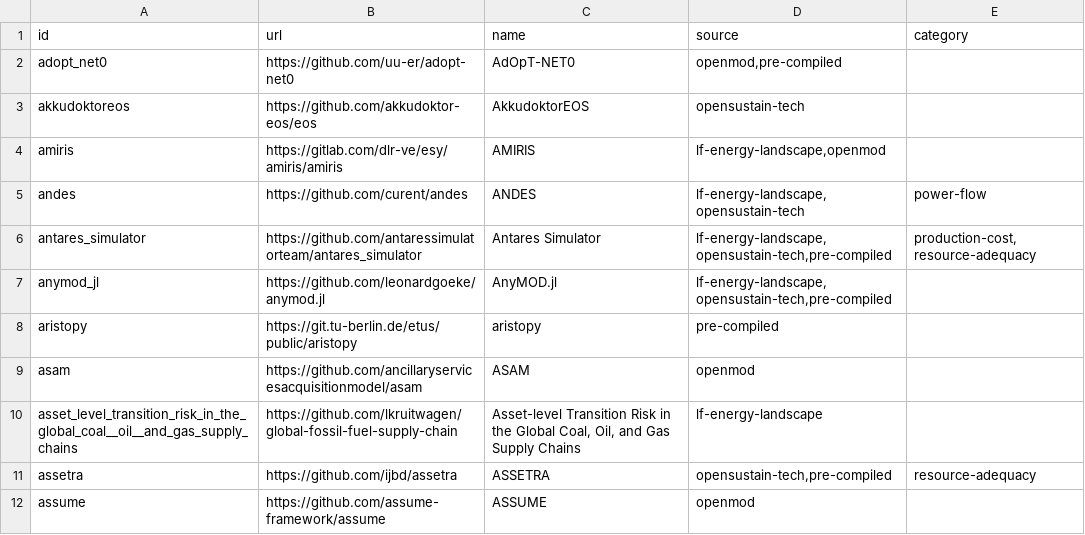
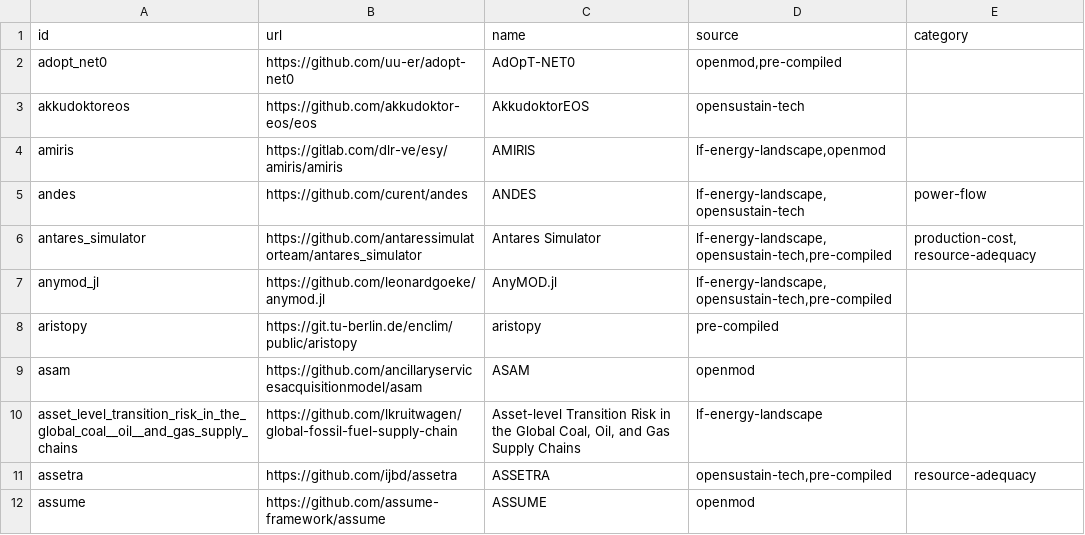
Before and after one commit to open-energy-transition/openmod-tracker, a CSV file: inventory/output/filtered.csv, drawn as a sheet; only a part is shown; the diff covers the shown part only.

```diff
--- a/inventory/output/filtered.csv
+++ b/inventory/output/filtered.csv
@@ -7,3 +7,3 @@ antares_simulator,https://github.com/antaressimulatorteam/antares_simulator,Anta
 anymod_jl,https://github.com/leonardgoeke/anymod.jl,AnyMOD.jl,"lf-energy-landscape,opensustain-tech,pre-compiled",
-aristopy,https://git.tu-berlin.de/etus/public/aristopy,aristopy,pre-compiled,
+aristopy,https://git.tu-berlin.de/enclim/public/aristopy,aristopy,pre-compiled,
 asam,https://github.com/ancillaryservicesacquisitionmodel/asam,ASAM,openmod,
```
Also changed, not shown: 6 added rows and 2 edited cells elsewhere in this file, inventory/output/scores.csv, inventory/output/stats.csv, 11 other files.
